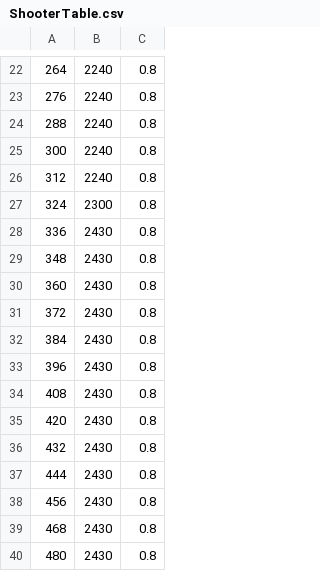
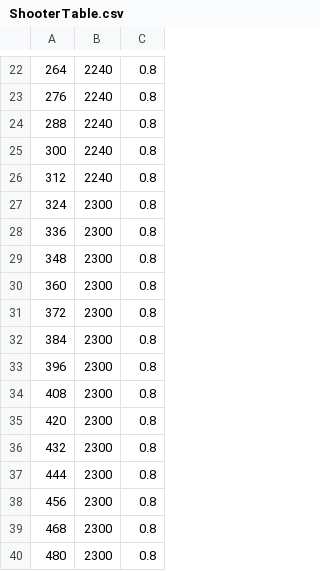
Before and after one commit to provotypes/2020-Infinite-Recharge, a CSV file: src/main/deploy/ShooterTable.csv, drawn as a sheet; only a part is shown, gaps mark what is left out.

Commit message:
made shooter better

```diff
--- a/src/main/deploy/ShooterTable.csv
+++ b/src/main/deploy/ShooterTable.csv
@@ -27,14 +27,14 @@
 324,2300,0.8
-336,2430,0.8
-348,2430,0.8
-360,2430,0.8
-372,2430,0.8
-384,2430,0.8
-396,2430,0.8
-408,2430,0.8
-420,2430,0.8
-432,2430,0.8
-444,2430,0.8
-456,2430,0.8
-468,2430,0.8
-480,2430,0.8
+336,2300,0.8
+348,2300,0.8
+360,2300,0.8
+372,2300,0.8
+384,2300,0.8
+396,2300,0.8
+408,2300,0.8
+420,2300,0.8
+432,2300,0.8
+444,2300,0.8
+456,2300,0.8
+468,2300,0.8
+480,2300,0.8
```
Also changed, not shown: 4 other files.
